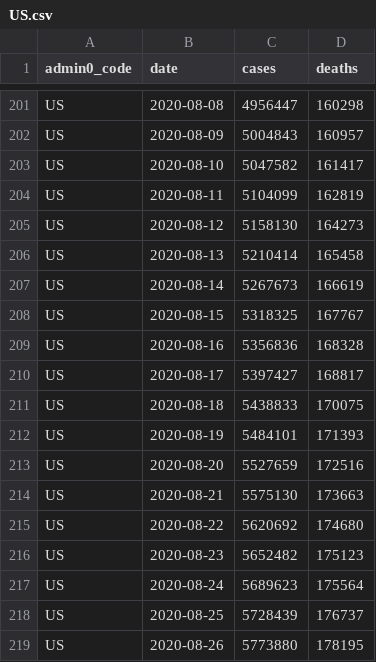
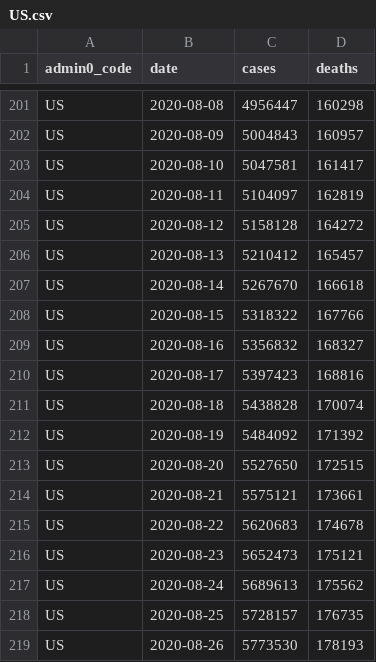
Before and after one commit to covid-open-data/xform-casecount-us-usafacts, a CSV file: output/admin0/US.csv, drawn as a sheet; only a part is shown, gaps mark what is left out; the diff covers the shown part only.

```diff
--- a/output/admin0/US.csv
+++ b/output/admin0/US.csv
@@ -202,18 +202,18 @@ US,2020-08-08,4956447,160298
 US,2020-08-09,5004843,160957
-US,2020-08-10,5047582,161417
-US,2020-08-11,5104099,162819
-US,2020-08-12,5158130,164273
-US,2020-08-13,5210414,165458
-US,2020-08-14,5267673,166619
-US,2020-08-15,5318325,167767
-US,2020-08-16,5356836,168328
-US,2020-08-17,5397427,168817
-US,2020-08-18,5438833,170075
-US,2020-08-19,5484101,171393
-US,2020-08-20,5527659,172516
-US,2020-08-21,5575130,173663
-US,2020-08-22,5620692,174680
-US,2020-08-23,5652482,175123
-US,2020-08-24,5689623,175564
-US,2020-08-25,5728439,176737
-US,2020-08-26,5773880,178195
+US,2020-08-10,5047581,161417
+US,2020-08-11,5104097,162819
+US,2020-08-12,5158128,164272
+US,2020-08-13,5210412,165457
+US,2020-08-14,5267670,166618
+US,2020-08-15,5318322,167766
+US,2020-08-16,5356832,168327
+US,2020-08-17,5397423,168816
+US,2020-08-18,5438828,170074
+US,2020-08-19,5484092,171392
+US,2020-08-20,5527650,172515
+US,2020-08-21,5575121,173661
+US,2020-08-22,5620683,174678
+US,2020-08-23,5652473,175121
+US,2020-08-24,5689613,175562
+US,2020-08-25,5728157,176735
+US,2020-08-26,5773530,178193
```
Also changed, not shown: 1 added row and 8 edited cells elsewhere in this file, output/admin1/US.csv.
